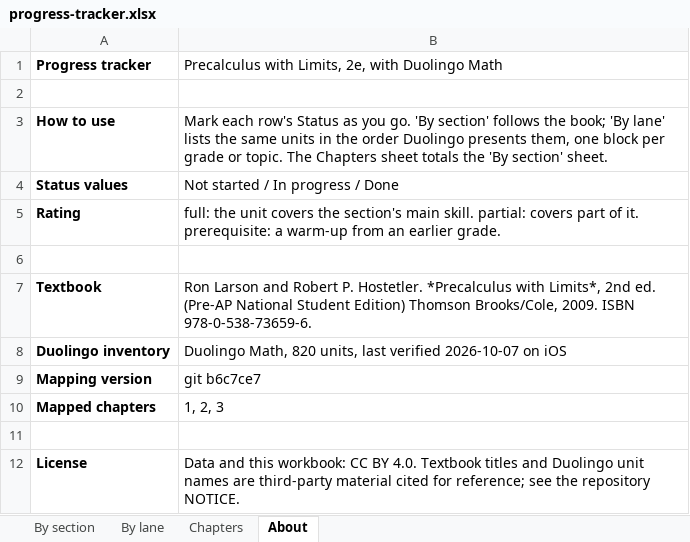
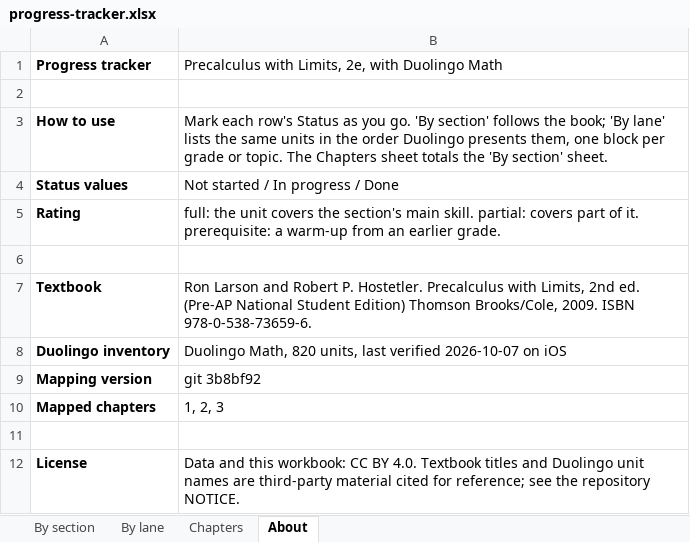
Before and after one commit to montge/pre-calculus-tutor, an Excel workbook: dist/progress-tracker.xlsx, sheet About, drawn as a sheet; values as stored, in another font and other column widths than the file's, no borders; the diff names each change by its address in the sheet, - before the commit and + after, or states it on an @@ line.

```diff
--- a/dist/progress-tracker.xlsx (sheet About)
+++ b/dist/progress-tracker.xlsx (sheet About)
-B7: …P. Hostetler. *Precalculus with Limits*, 2nd ed.…
+B7: …P. Hostetler. Precalculus with Limits, 2nd ed.…
-B9: git b6c7ce7
+B9: git 3b8bf92
```
Also changed, not shown: 13 other files.
